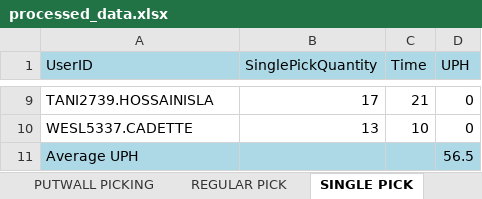
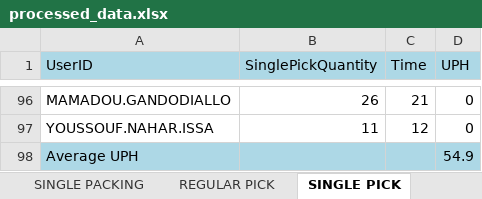
Before and after one commit to lorddunamis5050/totalpickcount, an Excel workbook: output/processed_data.xlsx, sheet SINGLE PICK, drawn as a sheet; only a part is shown, gaps mark what is left out; values as stored, in another font and other column widths than the file's, no borders; removed rows and columns are numbered as before the commit, all else as after; the diff covers the shown part only; the diff names each change by its address in the sheet, - before the commit and + after, or states it on an @@ line.

Commit message:
added single packing

```diff
--- a/output/processed_data.xlsx (sheet SINGLE PICK)
+++ b/output/processed_data.xlsx (sheet SINGLE PICK)
+sheet tab: SINGLE PACKING
-A96 (UserID): TANI2739.HOSSAINISLA
+A96 (UserID): MAMADOU.GANDODIALLO
-B96 (SinglePickQuantity): 17
+B96 (SinglePickQuantity): 26
-row 10: WESL5337.CADETTE | 13 | 10 | 0
+row 97: YOUSSOUF.NAHAR.ISSA | 11 | 12 | 0
-D98 (UPH): 56.5
+D98 (UPH): 54.9
```
Also changed, not shown: 93 added rows, 6 removed rows and 2 edited cells elsewhere in this sheet, sheet REPLENISHMENT PICK, sheet IDLE TIME, sheet PUTWALL PICKING, sheet REGULAR PICK, sheet QUICK MOVE, sheet Total Units picked by hour, pick_counts.xlsx, 6 other files.
